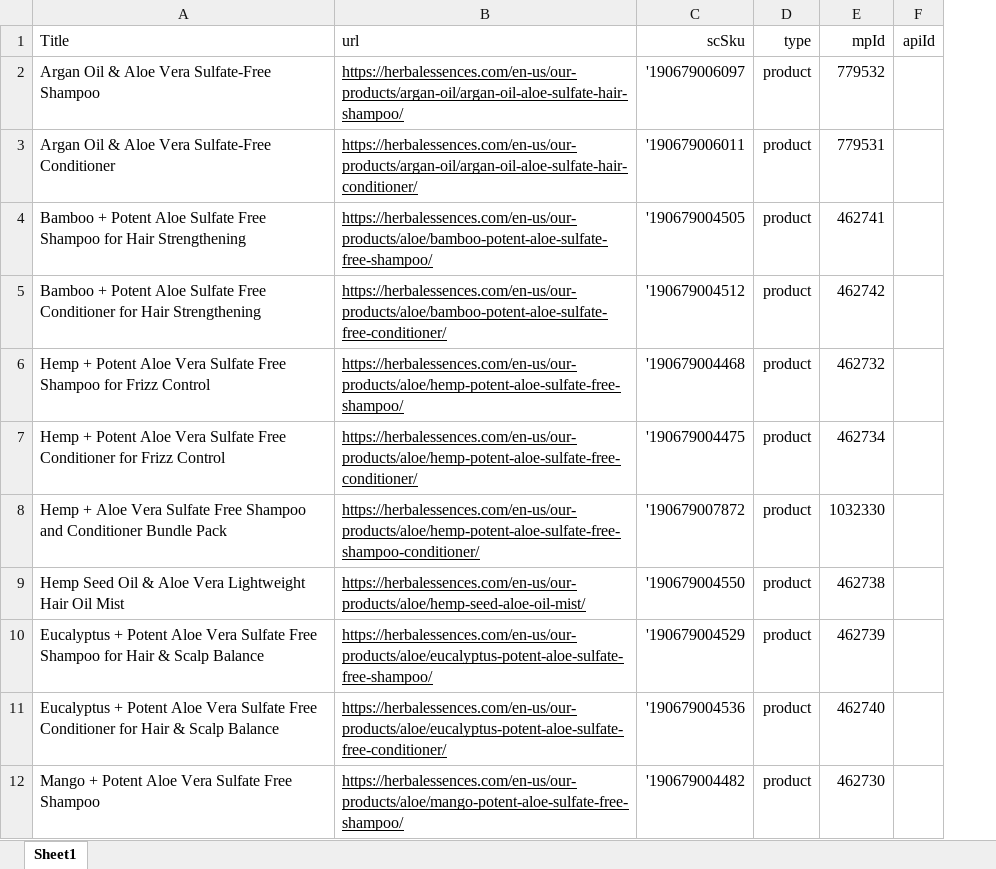
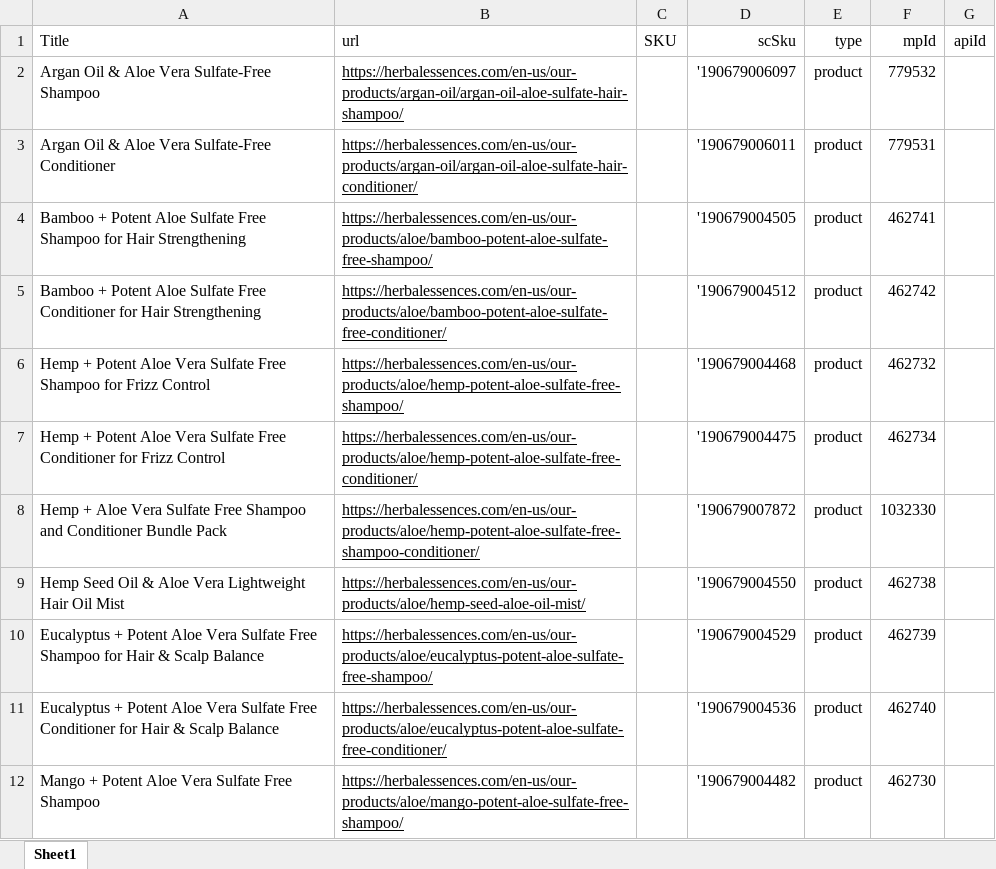
Before and after one commit to markoangelovski/mordax, an Excel workbook: public/Example_Template.xlsx, sheet Sheet1, drawn as a sheet; only a part is shown; values as stored, in another font and other column widths than the file's, no borders; the diff names each change by its address in the sheet, - before the commit and + after, or states it on an @@ line.

```diff
--- a/public/Example_Template.xlsx (sheet Sheet1)
+++ b/public/Example_Template.xlsx (sheet Sheet1)
+column C (SKU), empty
```
Also changed, not shown: 12 other files.
